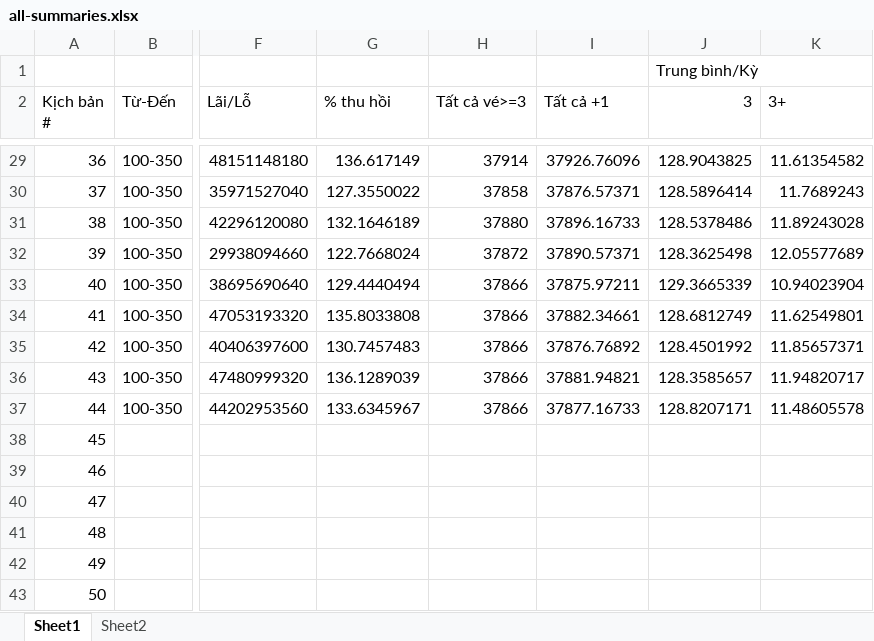
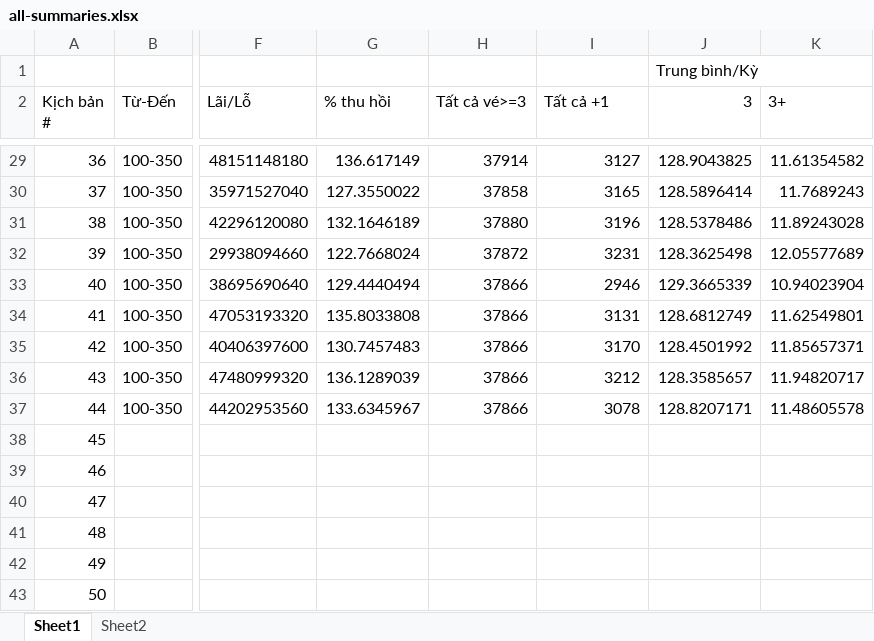
Before and after one commit to lottpicker/daily1689, an Excel workbook: all-summaries.xlsx, sheet Sheet1, drawn as a sheet; only a part is shown, gaps mark what is left out; values as stored, in another font and other column widths than the file's, no cell formats; the diff covers the shown part only; the diff names each change by its address in the sheet, - before the commit and + after, or states it on an @@ line.

```diff
--- a/all-summaries.xlsx (sheet Sheet1)
+++ b/all-summaries.xlsx (sheet Sheet1)
-I29 (Tất cả +1): 37926.76096
+I29 (Tất cả +1): 3127
-I30 (Tất cả +1): 37876.57371
+I30 (Tất cả +1): 3165
-I31 (Tất cả +1): 37896.16733
+I31 (Tất cả +1): 3196
-I32 (Tất cả +1): 37890.57371
+I32 (Tất cả +1): 3231
-I33 (Tất cả +1): 37875.97211
+I33 (Tất cả +1): 2946
-I34 (Tất cả +1): 37882.34661
+I34 (Tất cả +1): 3131
-I35 (Tất cả +1): 37876.76892
+I35 (Tất cả +1): 3170
-I36 (Tất cả +1): 37881.94821
+I36 (Tất cả +1): 3212
-I37 (Tất cả +1): 37877.16733
+I37 (Tất cả +1): 3078
```
Also changed, not shown: 26 edited cells elsewhere in this sheet, cell formats.
